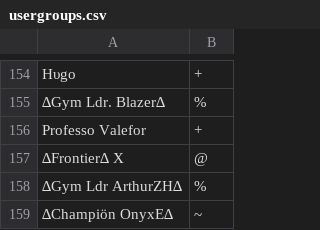
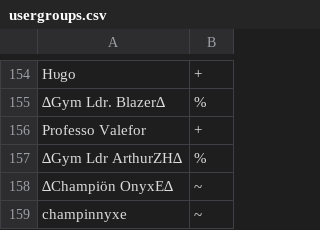
Before and after one commit to Sora-League/Pokemon-Showdown, a CSV file: config/usergroups.csv, drawn as a sheet; only a part is shown, gaps mark what is left out; the shorter side is filled out with more unchanged rows; the diff names each change by its address in the sheet, - before the commit and + after, or states it on an @@ line.

Commit message:
usergroups

```diff
--- a/config/usergroups.csv
+++ b/config/usergroups.csv
-row 157: ∆Frontier∆ X | @
```
